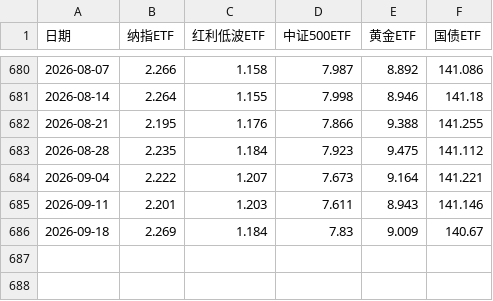
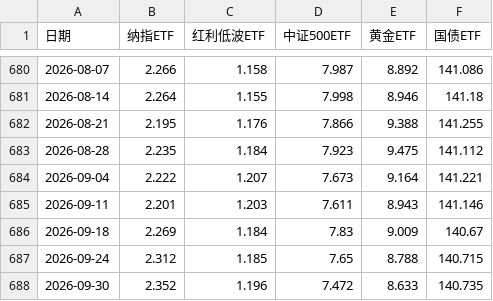
Before and after one commit to jerry4h/claw_etf_strategy, a CSV file: data/all_etfs_nav_latest.csv, drawn as a sheet; only a part is shown, gaps mark what is left out.

```diff
--- a/data/all_etfs_nav_latest.csv
+++ b/data/all_etfs_nav_latest.csv
@@ -686 +686,3 @@
 2026-09-18,2.269,1.184,7.83,9.009,140.67
+2026-09-24,2.312,1.185,7.65,8.788,140.715
+2026-09-30,2.352,1.196,7.472,8.633,140.735
```
Also changed, not shown: data/experiments/tushare_cache/fund_daily_510500SH.csv, data/experiments/tushare_cache/fund_daily_511010SH.csv, 7 other files.
